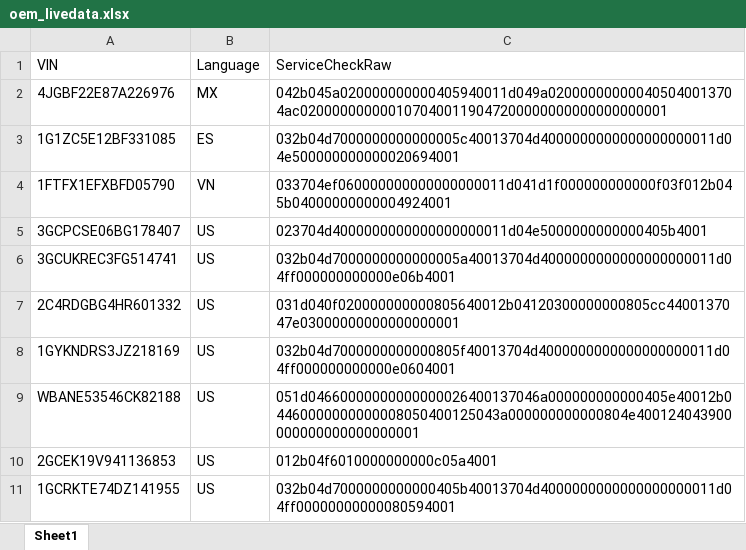
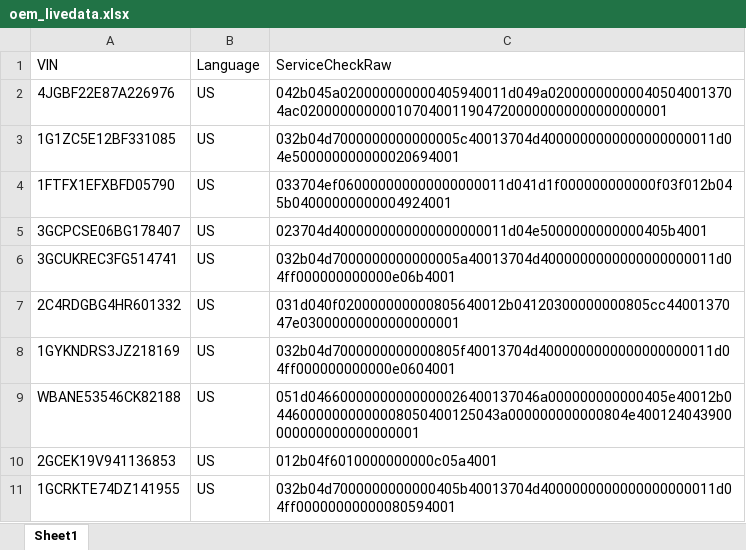
Before and after one commit to xuanhoang190999/oem-service-compare-data, an Excel workbook: input/oem_livedata.xlsx, sheet Sheet1, drawn as a sheet; values as stored, in another font and other column widths than the file's, no borders; the diff names each change by its address in the sheet, - before the commit and + after, or states it on an @@ line.

```diff
--- a/input/oem_livedata.xlsx (sheet Sheet1)
+++ b/input/oem_livedata.xlsx (sheet Sheet1)
-B2 (Language): MX
+B2 (Language): US
-B3 (Language): ES
+B3 (Language): US
-B4 (Language): VN
+B4 (Language): US
```
Also changed, not shown: input/dtc_parse.xlsx, input/vehicle_profile.xlsx, 2 other files.
